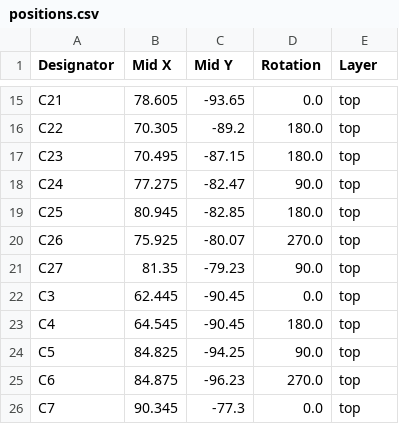
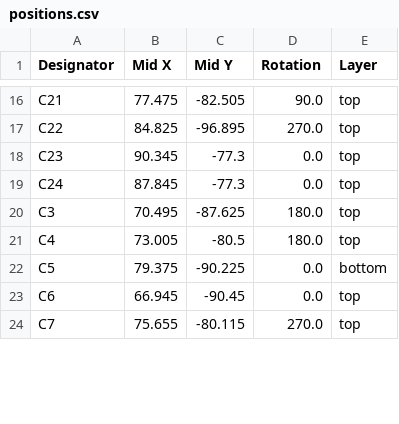
Before and after one commit to Dynix7/USBToEthernet, a CSV file: USBToEthernet/production/positions.csv, drawn as a sheet; only a part is shown, gaps mark what is left out; removed rows and columns are numbered as before the commit, all else as after; the diff covers the shown part only; the diff names each change by its address in the sheet, - before the commit and + after, or states it on an @@ line.

```diff
--- a/USBToEthernet/production/positions.csv
+++ b/USBToEthernet/production/positions.csv
-B16 (Mid X): 78.605
+B16 (Mid X): 77.475
-C16 (Mid Y): -93.65
+C16 (Mid Y): -82.505
-D16 (Rotation): 0.0
+D16 (Rotation): 90.0
-B17 (Mid X): 70.305
+B17 (Mid X): 84.825
-C17 (Mid Y): -89.2
+C17 (Mid Y): -96.895
-D17 (Rotation): 180.0
+D17 (Rotation): 270.0
-B18 (Mid X): 70.495
+B18 (Mid X): 90.345
-C18 (Mid Y): -87.15
+C18 (Mid Y): -77.3
-D18 (Rotation): 180.0
+D18 (Rotation): 0.0
-B19 (Mid X): 77.275
+B19 (Mid X): 87.845
-C19 (Mid Y): -82.47
+C19 (Mid Y): -77.3
-D19 (Rotation): 90.0
+D19 (Rotation): 0.0
-row 19: C25 | 80.945 | -82.85 | 180.0 | top
-row 20: C26 | 75.925 | -80.07 | 270.0 | top
-row 21: C27 | 81.35 | -79.23 | 90.0 | top
-B20 (Mid X): 62.445
+B20 (Mid X): 70.495
-C20 (Mid Y): -90.45
+C20 (Mid Y): -87.625
-D20 (Rotation): 0.0
+D20 (Rotation): 180.0
-B21 (Mid X): 64.545
+B21 (Mid X): 73.005
-C21 (Mid Y): -90.45
+C21 (Mid Y): -80.5
-B22 (Mid X): 84.825
+B22 (Mid X): 79.375
-C22 (Mid Y): -94.25
+C22 (Mid Y): -90.225
-D22 (Rotation): 90.0
+D22 (Rotation): 0.0
-E22 (Layer): top
+E22 (Layer): bottom
-B23 (Mid X): 84.875
+B23 (Mid X): 66.945
-C23 (Mid Y): -96.23
+C23 (Mid Y): -90.45
-D23 (Rotation): 270.0
+D23 (Rotation): 0.0
-B24 (Mid X): 90.345
+B24 (Mid X): 75.655
-C24 (Mid Y): -77.3
+C24 (Mid Y): -80.115
-D24 (Rotation): 0.0
+D24 (Rotation): 270.0
```
Also changed, not shown: 1 added row and 95 edited cells elsewhere in this file, USBToEthernet/production/bom.csv, USBToEthernet/production/designators.csv, 8 other files.
